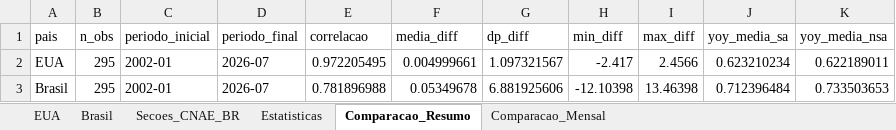
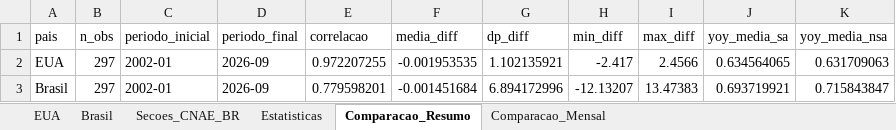
Before and after one commit to RafaelM0204/relatorio-atividade-juros, an Excel workbook: output_tutorial_3/relatorio_atividade_juros.xlsx, sheet Comparacao_Resumo, drawn as a sheet; values as stored, in another font and other column widths than the file's, no borders; the diff names each change by its address in the sheet, - before the commit and + after, or states it on an @@ line.

```diff
--- a/output_tutorial_3/relatorio_atividade_juros.xlsx (sheet Comparacao_Resumo)
+++ b/output_tutorial_3/relatorio_atividade_juros.xlsx (sheet Comparacao_Resumo)
-B2:B3 (n_obs): 295
+B2:B3 (n_obs): 297
-D2:D3 (periodo_final): 2026-07
+D2:D3 (periodo_final): 2026-09
-E2 (correlacao): 0.972205495
+E2 (correlacao): 0.972207255
-F2 (media_diff): 0.004999661
+F2 (media_diff): -0.001953535
-G2 (dp_diff): 1.097321567
+G2 (dp_diff): 1.102135921
-J2 (yoy_media_sa): 0.623210234
+J2 (yoy_media_sa): 0.634564065
-K2 (yoy_media_nsa): 0.622189011
+K2 (yoy_media_nsa): 0.631709063
-E3 (correlacao): 0.781896988
+E3 (correlacao): 0.779598201
-F3 (media_diff): 0.05349678
+F3 (media_diff): -0.001451684
-G3 (dp_diff): 6.881925606
+G3 (dp_diff): 6.894172996
-H3 (min_diff): -12.10398
+H3 (min_diff): -12.13207
-I3 (max_diff): 13.46398
+I3 (max_diff): 13.47383
-J3 (yoy_media_sa): 0.712396484
+J3 (yoy_media_sa): 0.693719921
-K3 (yoy_media_nsa): 0.733503653
+K3 (yoy_media_nsa): 0.715843847
```
Also changed, not shown: sheet Secoes_CNAE_BR, sheet Comparacao_Mensal, sheet Brasil, sheet Estatisticas, sheet EUA, 8 other files.
